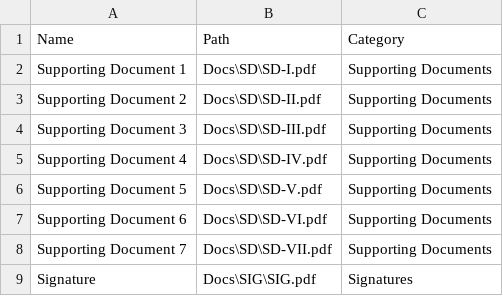
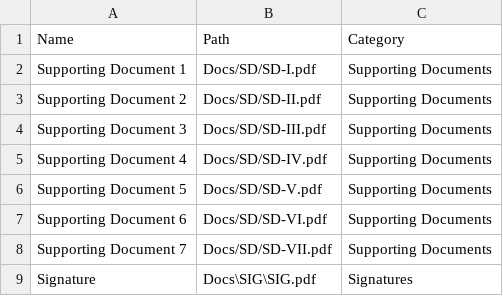
Before and after one commit to xxDIERxx/ApplicationInterview, a CSV file: Interview/Documents.csv, drawn as a sheet.

```diff
--- a/Interview/Documents.csv
+++ b/Interview/Documents.csv
@@ -1,9 +1,9 @@
 Name,Path,Category
-Supporting Document 1,Docs\SD\SD-I.pdf,Supporting Documents
-Supporting Document 2,Docs\SD\SD-II.pdf,Supporting Documents
-Supporting Document 3,Docs\SD\SD-III.pdf,Supporting Documents
-Supporting Document 4,Docs\SD\SD-IV.pdf,Supporting Documents
-Supporting Document 5,Docs\SD\SD-V.pdf,Supporting Documents
-Supporting Document 6,Docs\SD\SD-VI.pdf,Supporting Documents
-Supporting Document 7,Docs\SD\SD-VII.pdf,Supporting Documents
+Supporting Document 1,Docs/SD/SD-I.pdf,Supporting Documents
+Supporting Document 2,Docs/SD/SD-II.pdf,Supporting Documents
+Supporting Document 3,Docs/SD/SD-III.pdf,Supporting Documents
+Supporting Document 4,Docs/SD/SD-IV.pdf,Supporting Documents
+Supporting Document 5,Docs/SD/SD-V.pdf,Supporting Documents
+Supporting Document 6,Docs/SD/SD-VI.pdf,Supporting Documents
+Supporting Document 7,Docs/SD/SD-VII.pdf,Supporting Documents
 Signature,Docs\SIG\SIG.pdf,Signatures
```
Also changed, not shown: 11 other files.
